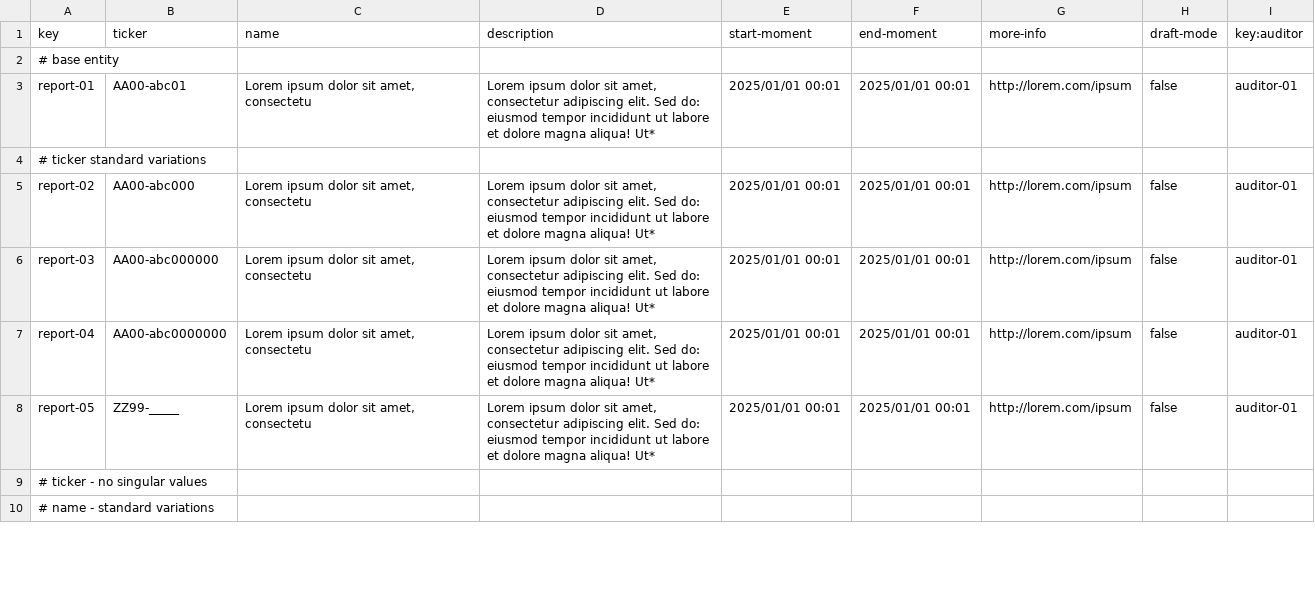
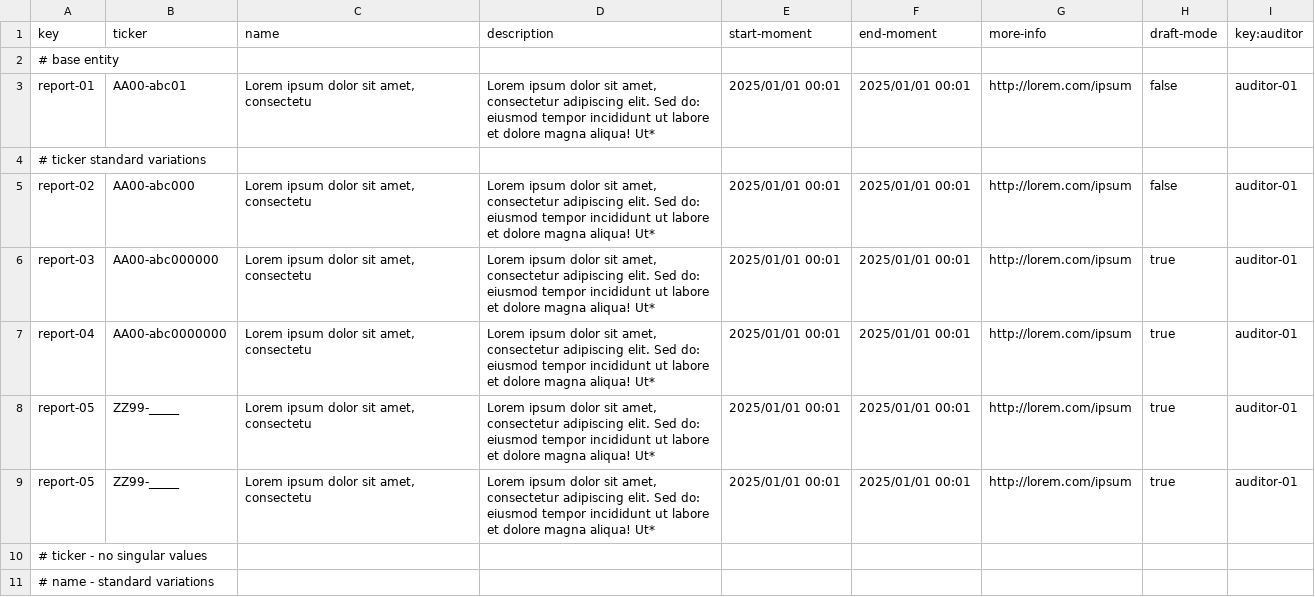
Before and after one commit to G063/Acme-Starters-C, a CSV file: src/main/resources/WEB-INF/data/sample/batch-01/audit-report.csv, drawn as a sheet; only a part is shown; the diff covers the shown part only.

```diff
--- a/src/main/resources/WEB-INF/data/sample/batch-01/audit-report.csv
+++ b/src/main/resources/WEB-INF/data/sample/batch-01/audit-report.csv
@@ -5,4 +5,5 @@ report-01,AA00-abc01,"Lorem ipsum dolor sit amet, consectetu","Lorem ipsum dolor
 report-02,AA00-abc000,"Lorem ipsum dolor sit amet, consectetu","Lorem ipsum dolor sit amet, consectetur adipiscing elit. Sed do: eiusmod tempor incididunt ut labore et dolore magna aliqua! Ut*",2025/01/01 00:01,2025/01/01 00:01,http://lorem.com/ipsum,false,auditor-01
-report-03,AA00-abc000000,"Lorem ipsum dolor sit amet, consectetu","Lorem ipsum dolor sit amet, consectetur adipiscing elit. Sed do: eiusmod tempor incididunt ut labore et dolore magna aliqua! Ut*",2025/01/01 00:01,2025/01/01 00:01,http://lorem.com/ipsum,false,auditor-01
-report-04,AA00-abc0000000,"Lorem ipsum dolor sit amet, consectetu","Lorem ipsum dolor sit amet, consectetur adipiscing elit. Sed do: eiusmod tempor incididunt ut labore et dolore magna aliqua! Ut*",2025/01/01 00:01,2025/01/01 00:01,http://lorem.com/ipsum,false,auditor-01
-report-05,ZZ99-_____,"Lorem ipsum dolor sit amet, consectetu","Lorem ipsum dolor sit amet, consectetur adipiscing elit. Sed do: eiusmod tempor incididunt ut labore et dolore magna aliqua! Ut*",2025/01/01 00:01,2025/01/01 00:01,http://lorem.com/ipsum,false,auditor-01
+report-03,AA00-abc000000,"Lorem ipsum dolor sit amet, consectetu","Lorem ipsum dolor sit amet, consectetur adipiscing elit. Sed do: eiusmod tempor incididunt ut labore et dolore magna aliqua! Ut*",2025/01/01 00:01,2025/01/01 00:01,http://lorem.com/ipsum,true,auditor-01
+report-04,AA00-abc0000000,"Lorem ipsum dolor sit amet, consectetu","Lorem ipsum dolor sit amet, consectetur adipiscing elit. Sed do: eiusmod tempor incididunt ut labore et dolore magna aliqua! Ut*",2025/01/01 00:01,2025/01/01 00:01,http://lorem.com/ipsum,true,auditor-01
+report-05,ZZ99-_____,"Lorem ipsum dolor sit amet, consectetu","Lorem ipsum dolor sit amet, consectetur adipiscing elit. Sed do: eiusmod tempor incididunt ut labore et dolore magna aliqua! Ut*",2025/01/01 00:01,2025/01/01 00:01,http://lorem.com/ipsum,true,auditor-01
+report-05,ZZ99-_____,"Lorem ipsum dolor sit amet, consectetu","Lorem ipsum dolor sit amet, consectetur adipiscing elit. Sed do: eiusmod tempor incididunt ut labore et dolore magna aliqua! Ut*",2025/01/01 00:01,2025/01/01 00:01,http://lorem.com/ipsum,true,auditor-01
```
Also changed, not shown: 27 edited cells elsewhere in this file, src/main/resources/WEB-INF/data/sample/batch-01/audit-section.csv, 25 other files.
